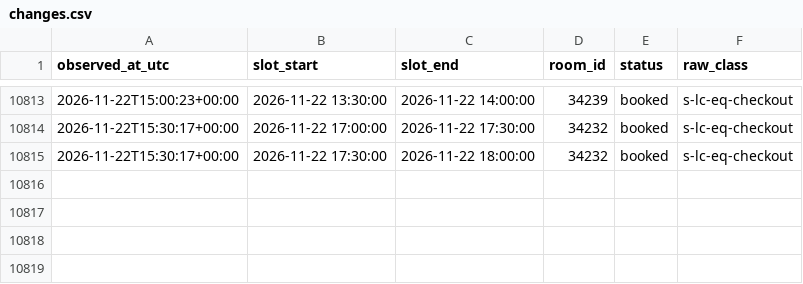
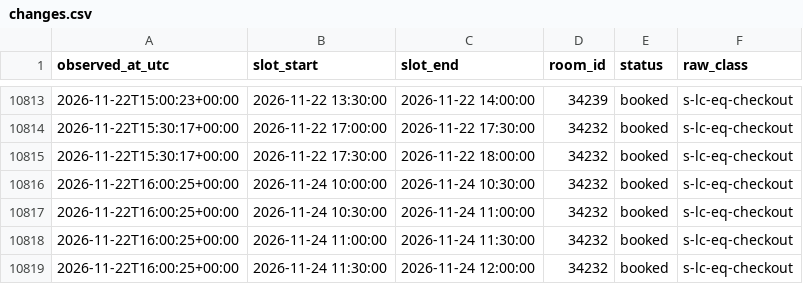
Before and after one commit to Shawn-Xiao40/utsc-room-tracker, a CSV file: data/changes.csv, drawn as a sheet; only a part is shown, gaps mark what is left out.

```diff
--- a/data/changes.csv
+++ b/data/changes.csv
@@ -10815 +10815,5 @@ observed_at_utc,slot_start,slot_end,room_id,status,raw_class
 2026-11-22T15:30:17+00:00,2026-11-22 17:30:00,2026-11-22 18:00:00,34232,booked,s-lc-eq-checkout
+2026-11-22T16:00:25+00:00,2026-11-24 10:00:00,2026-11-24 10:30:00,34232,booked,s-lc-eq-checkout
+2026-11-22T16:00:25+00:00,2026-11-24 10:30:00,2026-11-24 11:00:00,34232,booked,s-lc-eq-checkout
+2026-11-22T16:00:25+00:00,2026-11-24 11:00:00,2026-11-24 11:30:00,34232,booked,s-lc-eq-checkout
+2026-11-22T16:00:25+00:00,2026-11-24 11:30:00,2026-11-24 12:00:00,34232,booked,s-lc-eq-checkout
```
Also changed, not shown: data/runs.csv, 1 other file.
